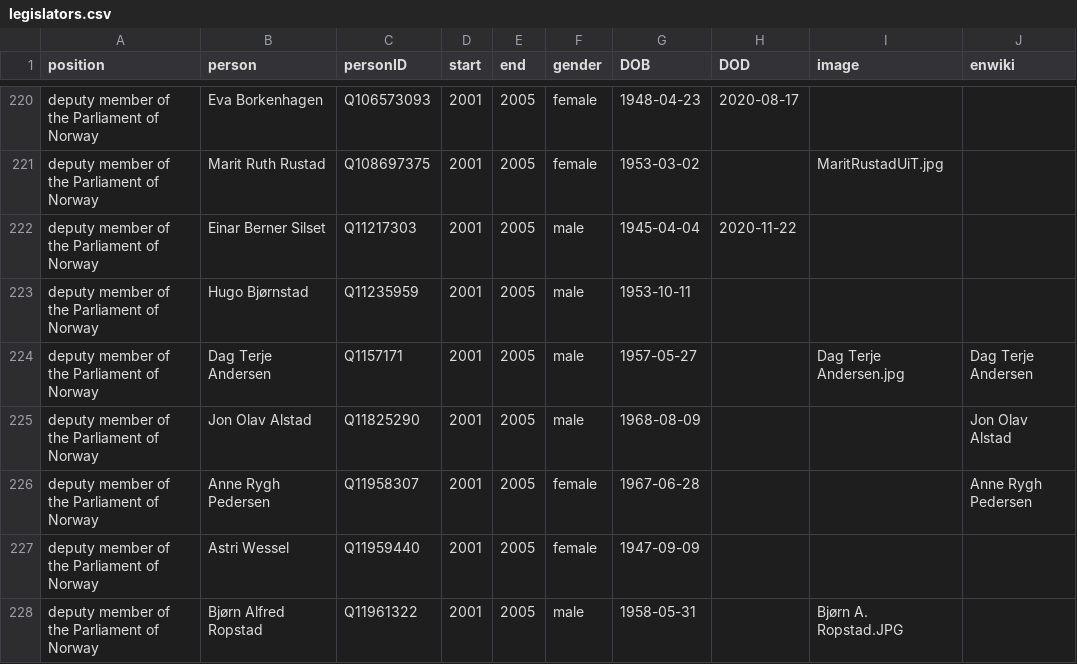
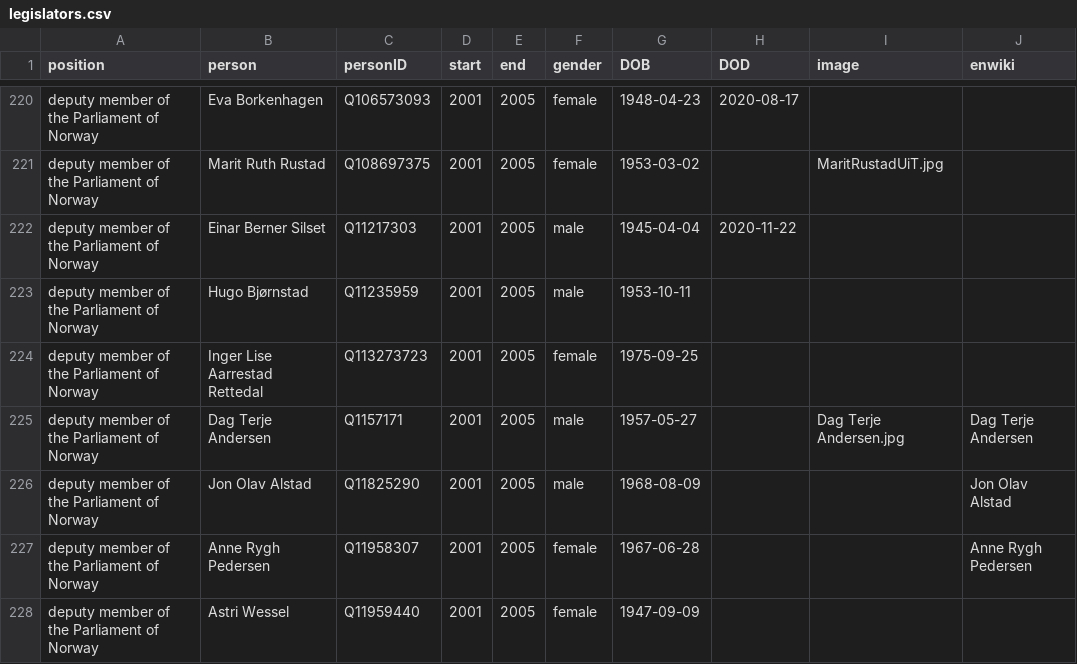
Before and after one commit to every-politician-scrapers/norway-cabinet, a CSV file: html/legislators.csv, drawn as a sheet; only a part is shown, gaps mark what is left out; the shorter side is filled out with more unchanged rows.

```diff
--- a/html/legislators.csv
+++ b/html/legislators.csv
@@ -223,2 +223,3 @@ deputy member of the Parliament of Norway,Einar Berner Silset,Q11217303,2001,200
 deputy member of the Parliament of Norway,Hugo Bjørnstad,Q11235959,2001,2005,male,1953-10-11,,,
+deputy member of the Parliament of Norway,Inger Lise Aarrestad Rettedal,Q113273723,2001,2005,female,1975-09-25,,,
 deputy member of the Parliament of Norway,Dag Terje Andersen,Q1157171,2001,2005,male,1957-05-27,,Dag Terje Andersen.jpg,Dag Terje Andersen
```
Also changed, not shown: html/holders21.csv, 1 other file.
